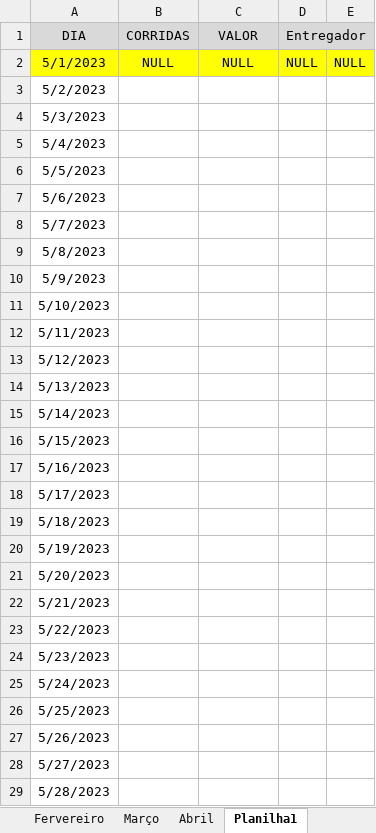
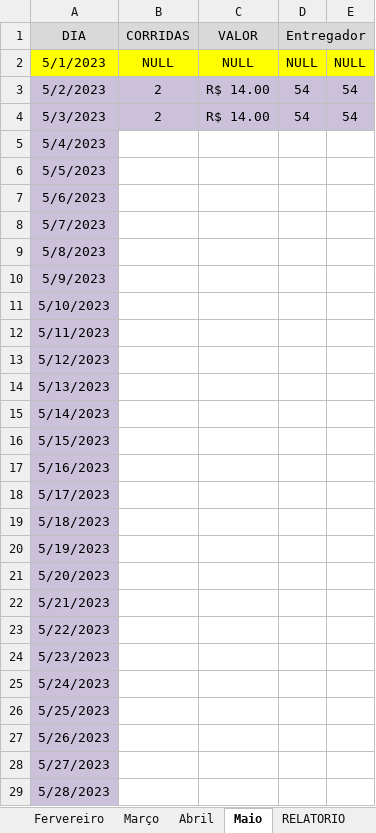
Before and after one commit to DanielGermanosilva/CORRIDAS, an Excel workbook: CTR MILENA.xlsx, sheet Maio, drawn as a sheet; only a part is shown; values as stored, in another font and other column widths than the file's, no borders; the diff covers the shown part only; the diff names each change by its address in the sheet, - before the commit and + after, or states it on an @@ line.

Commit message:
Update CTR MILENA.xlsx

```diff
--- a/CTR MILENA.xlsx (sheet Maio)
+++ b/CTR MILENA.xlsx (sheet Maio)
-sheet tab: Planilha1
+sheet tab: Maio
-A3:E4 fill: none
+A3:E4 fill: #CCC1DA
-B3:B4 (CORRIDAS): (empty)
+B3:B4 (CORRIDAS): 2
-C3:C4 (VALOR): (empty)
+C3:C4 (VALOR): R$ 14.00
-D3:D4 (Entregador): (empty)
+D3:D4 (Entregador): 54
-E3:E4: (empty)
+E3:E4: 54
-A5:A29 fill: none
+A5:A29 fill: #CCC1DA
```
Also changed, not shown: 2 edited cells and cell formats elsewhere in this sheet.
